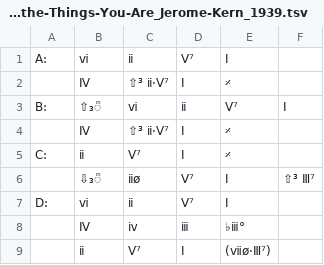
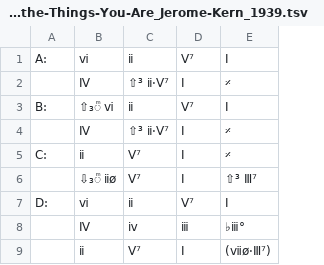
Before and after one commit to ericfont/romanjazz, a TSV file: charts/All-the-Things-You-Are_Jerome-Kern_1939.tsv, drawn as a sheet; removed rows and columns are numbered as before the commit, all else as after; the diff names each change by its address in the sheet, - before the commit and + after, or states it on an @@ line.

Commit message:
Update All-the-Things-You-Are_Jerome-Kern_1939.tsv bad tab

```diff
--- a/charts/All-the-Things-You-Are_Jerome-Kern_1939.tsv
+++ b/charts/All-the-Things-You-Are_Jerome-Kern_1939.tsv
-column F, empty
-row 3: B: | ⇧₃ͫ | ⅵ | ⅱ | Ⅴ⁷ | Ⅰ
+row 3: B: | ⇧₃ͫ ⅵ | ⅱ | Ⅴ⁷ | Ⅰ
-row 6:  | ⇩₃ͫ | ⅱø | Ⅴ⁷ | Ⅰ | ⇧³ Ⅲ⁷
+row 6:  | ⇩₃ͫ ⅱø | Ⅴ⁷ | Ⅰ | ⇧³ Ⅲ⁷
```
